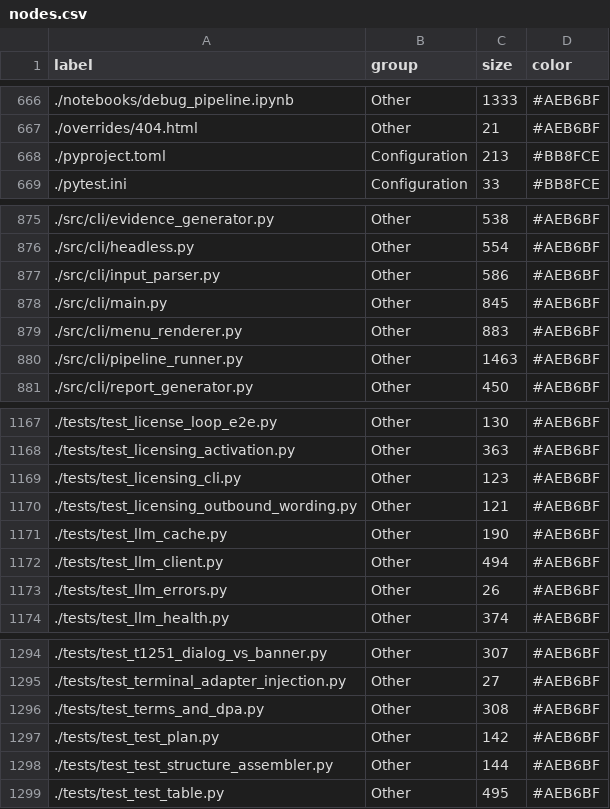
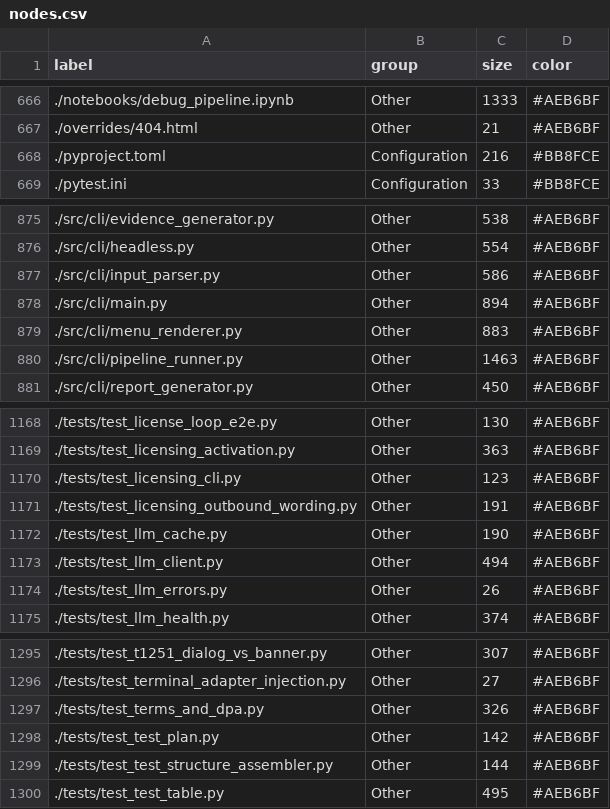
Before and after one commit to tancat-ai/tancat, a CSV file: docs/nodes.csv, drawn as a sheet; only a part is shown, gaps mark what is left out; the diff covers the shown part only.

```diff
--- a/docs/nodes.csv
+++ b/docs/nodes.csv
@@ -667,3 +667,3 @@ label,group,size,color
 ./overrides/404.html,Other,21,#AEB6BF
-./pyproject.toml,Configuration,213,#BB8FCE
+./pyproject.toml,Configuration,216,#BB8FCE
 ./pytest.ini,Configuration,33,#BB8FCE
@@ -877,3 +877,3 @@ label,group,size,color
 ./src/cli/input_parser.py,Other,586,#AEB6BF
-./src/cli/main.py,Other,845,#AEB6BF
+./src/cli/main.py,Other,894,#AEB6BF
 ./src/cli/menu_renderer.py,Other,883,#AEB6BF
@@ -1169,3 +1170,3 @@ label,group,size,color
 ./tests/test_licensing_cli.py,Other,123,#AEB6BF
-./tests/test_licensing_outbound_wording.py,Other,121,#AEB6BF
+./tests/test_licensing_outbound_wording.py,Other,191,#AEB6BF
 ./tests/test_llm_cache.py,Other,190,#AEB6BF
@@ -1295,3 +1296,3 @@ label,group,size,color
 ./tests/test_terminal_adapter_injection.py,Other,27,#AEB6BF
-./tests/test_terms_and_dpa.py,Other,308,#AEB6BF
+./tests/test_terms_and_dpa.py,Other,326,#AEB6BF
 ./tests/test_test_plan.py,Other,142,#AEB6BF
```
Also changed, not shown: 2 added rows and 4 edited cells elsewhere in this file, docs/links.csv, 2 other files.
